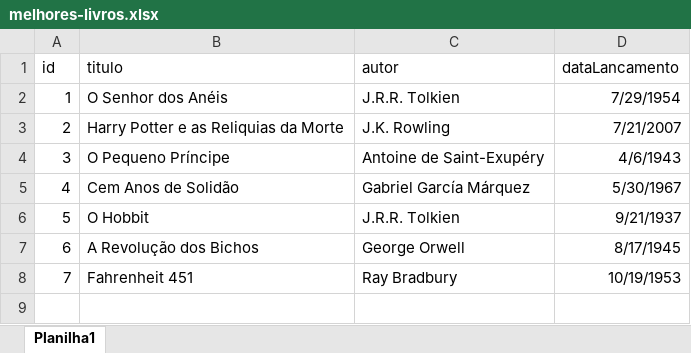
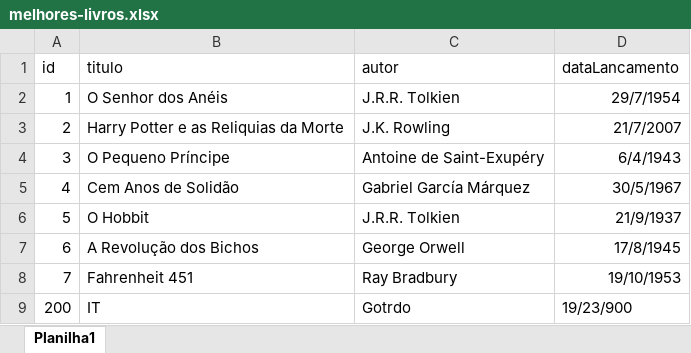
Before and after one commit to jpferraz-git/apache-learnfy, an Excel workbook: melhores-livros.xlsx, sheet Planilha1, drawn as a sheet; values as stored, in another font and other column widths than the file's, no borders; the diff names each change by its address in the sheet, - before the commit and + after, or states it on an @@ line.

```diff
--- a/melhores-livros.xlsx (sheet Planilha1)
+++ b/melhores-livros.xlsx (sheet Planilha1)
-D2 (dataLancamento): 7/29/1954
+D2 (dataLancamento): 29/7/1954
-D3 (dataLancamento): 7/21/2007
+D3 (dataLancamento): 21/7/2007
-D4 (dataLancamento): 4/6/1943
+D4 (dataLancamento): 6/4/1943
-D5 (dataLancamento): 5/30/1967
+D5 (dataLancamento): 30/5/1967
-D6 (dataLancamento): 9/21/1937
+D6 (dataLancamento): 21/9/1937
-D7 (dataLancamento): 8/17/1945
+D7 (dataLancamento): 17/8/1945
-D8 (dataLancamento): 10/19/1953
+D8 (dataLancamento): 19/10/1953
+row 9: 200 | IT | Gotrdo | 19/23/900
```
Also changed, not shown: 7 other files.
